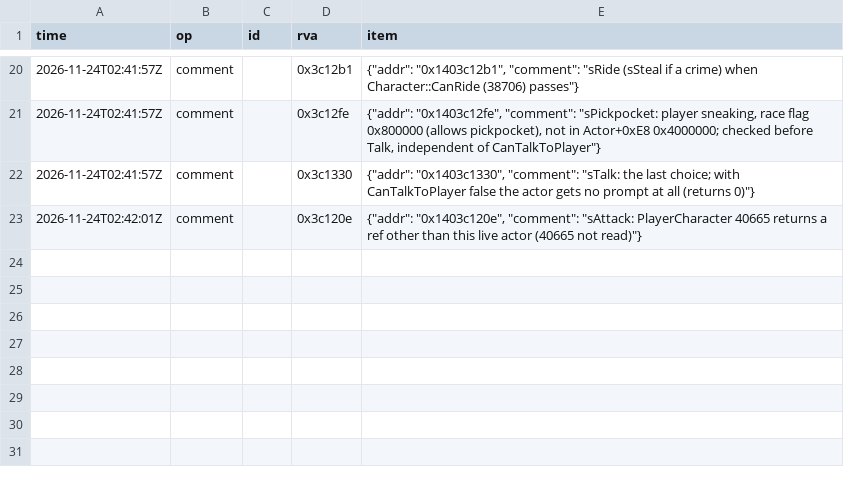
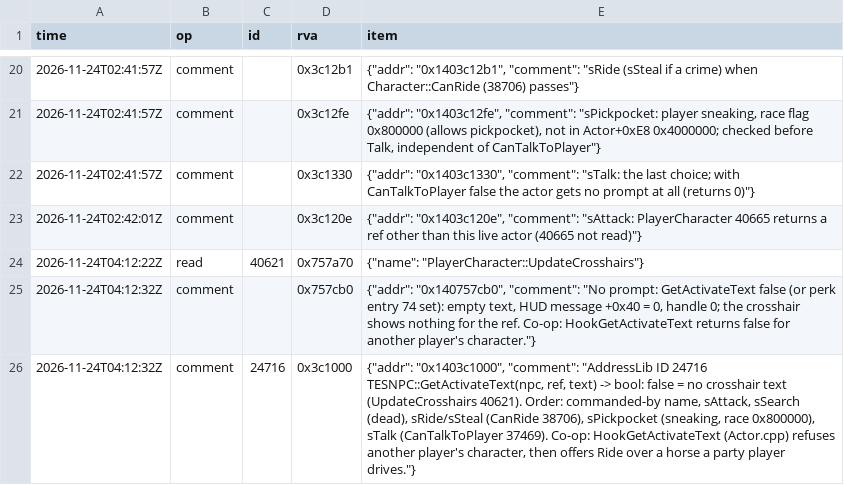
Before and after one commit to blockheads/SkyrimCoop, a TSV file: docs/re/journal/1.7.104/agent-no-talk-to-players.tsv, drawn as a sheet; only a part is shown, gaps mark what is left out; the diff names each change by its address in the sheet, - before the commit and + after, or states it on an @@ line.

```diff
--- a/docs/re/journal/1.7.104/agent-no-talk-to-players.tsv
+++ b/docs/re/journal/1.7.104/agent-no-talk-to-players.tsv
+row 24: 2026-11-24T04:12:22Z | read | 40621 | 0x757a70 | {"name": "PlayerCharacter::UpdateCrosshairs"}
+row 25: 2026-11-24T04:12:32Z | comment |  | 0x757cb0 | {"addr": "0x140757cb0", "comment": "No prompt: GetActivateText false (or perk entry 74 set): empty text, HUD message +0x40 = 0, handle 0; the crosshair shows nothing for the ref. Co-op: HookGetActivateText returns false for another player's character."}
+row 26: 2026-11-24T04:12:32Z | comment | 24716 | 0x3c1000 | {"addr": "0x1403c1000", "comment": "AddressLib ID 24716 TESNPC::GetActivateText(npc, ref, text) -> bool: false = no crosshair text (UpdateCrosshairs 40621). Order: commanded-by name, sAttack, sSearch (dead), sRide/sSteal (CanRide 38706), sPickpocket (sneaking, race 0x800000), sTalk (CanTalkToPlayer 37469). Co-op: HookGetActivateText (Actor.cpp) refuses another player's character, then offers Ride over a horse a party player drives."}
```
Also changed, not shown: 10 other files.
